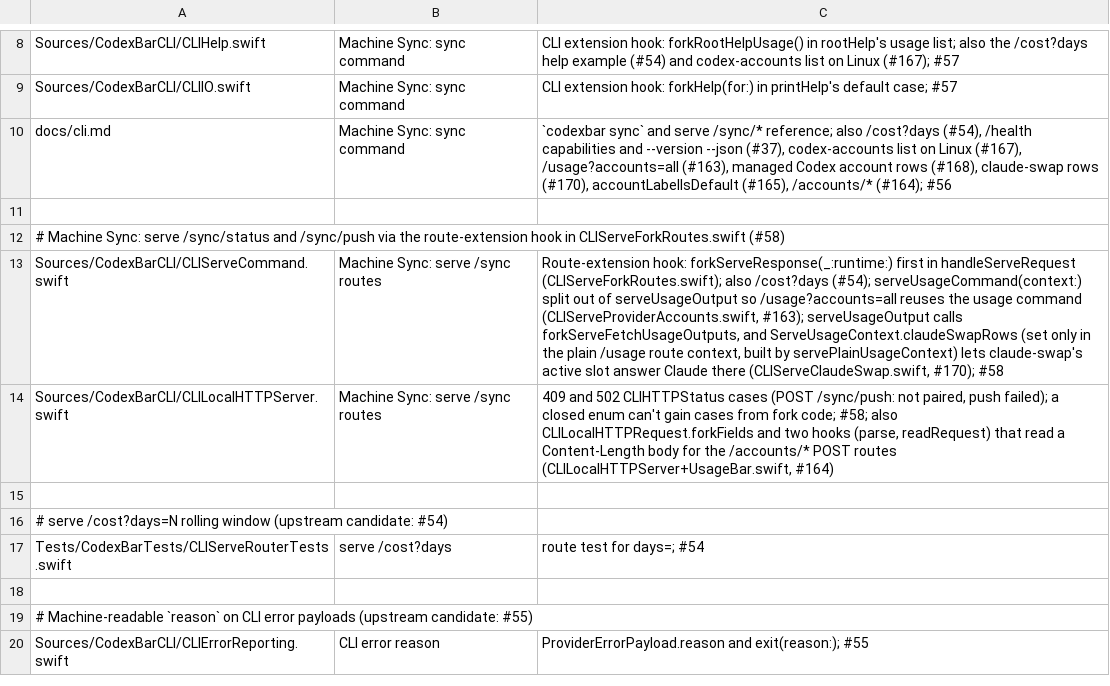
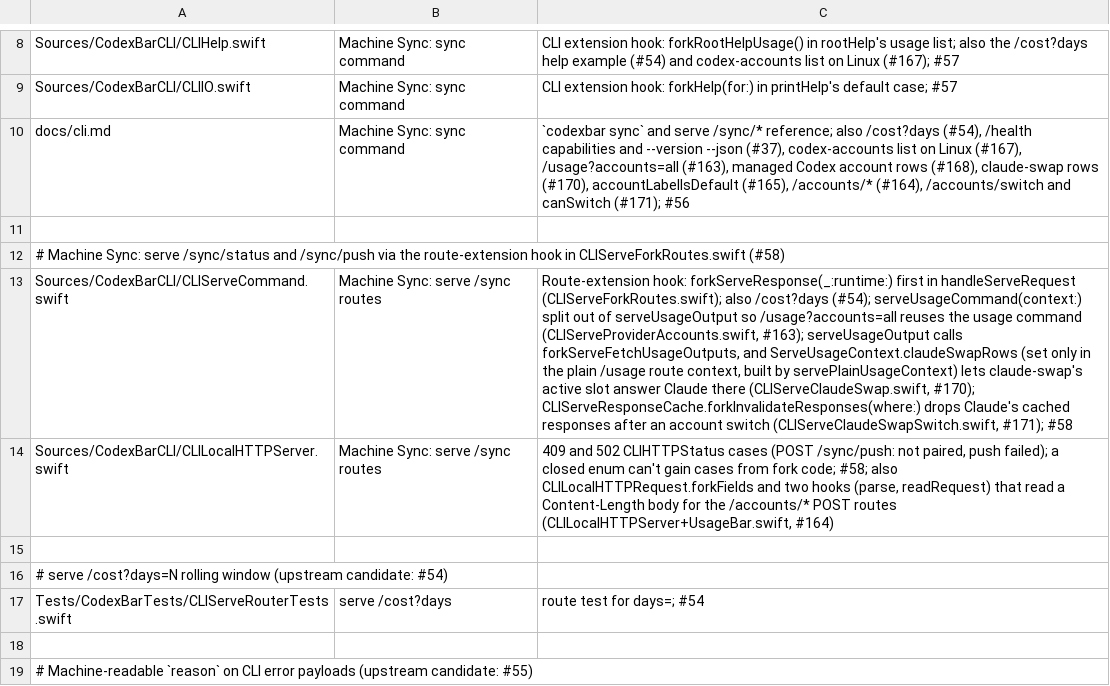
Before and after one commit to felipearosr/UsageBar, a TSV file: linux/upstream/hook-allowlist.tsv, drawn as a sheet; only a part is shown, gaps mark what is left out; the shorter side is filled out with more unchanged rows; the diff names each change by its address in the sheet, - before the commit and + after, or states it on an @@ line.

```diff
--- a/linux/upstream/hook-allowlist.tsv
+++ b/linux/upstream/hook-allowlist.tsv
-C10: …(#165), /accounts/* (#164); #56
+C10: …(#165), /accounts/* (#164), /accounts/switch and canSwitch (#171); #56
-C13: …(CLIServeClaudeSwap.swift, #170); #58
+C13: …(CLIServeClaudeSwap.swift, #170); CLIServeResponseCache.forkInvalidateResponses(where:) drops Claude's cached responses after an account switch (CLIServeClaudeSwapSwitch.swift, #171); #58
```
Also changed, not shown: 9 other files.
